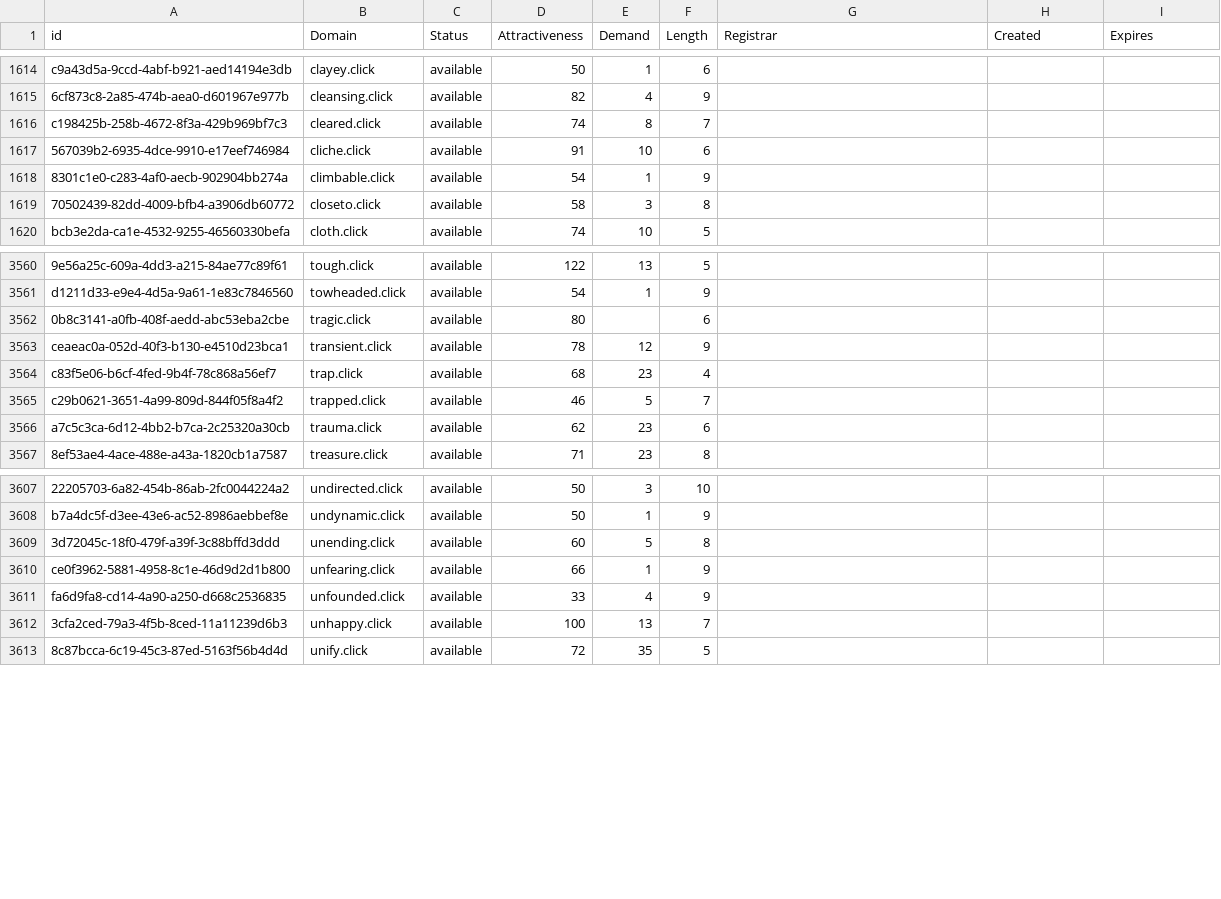
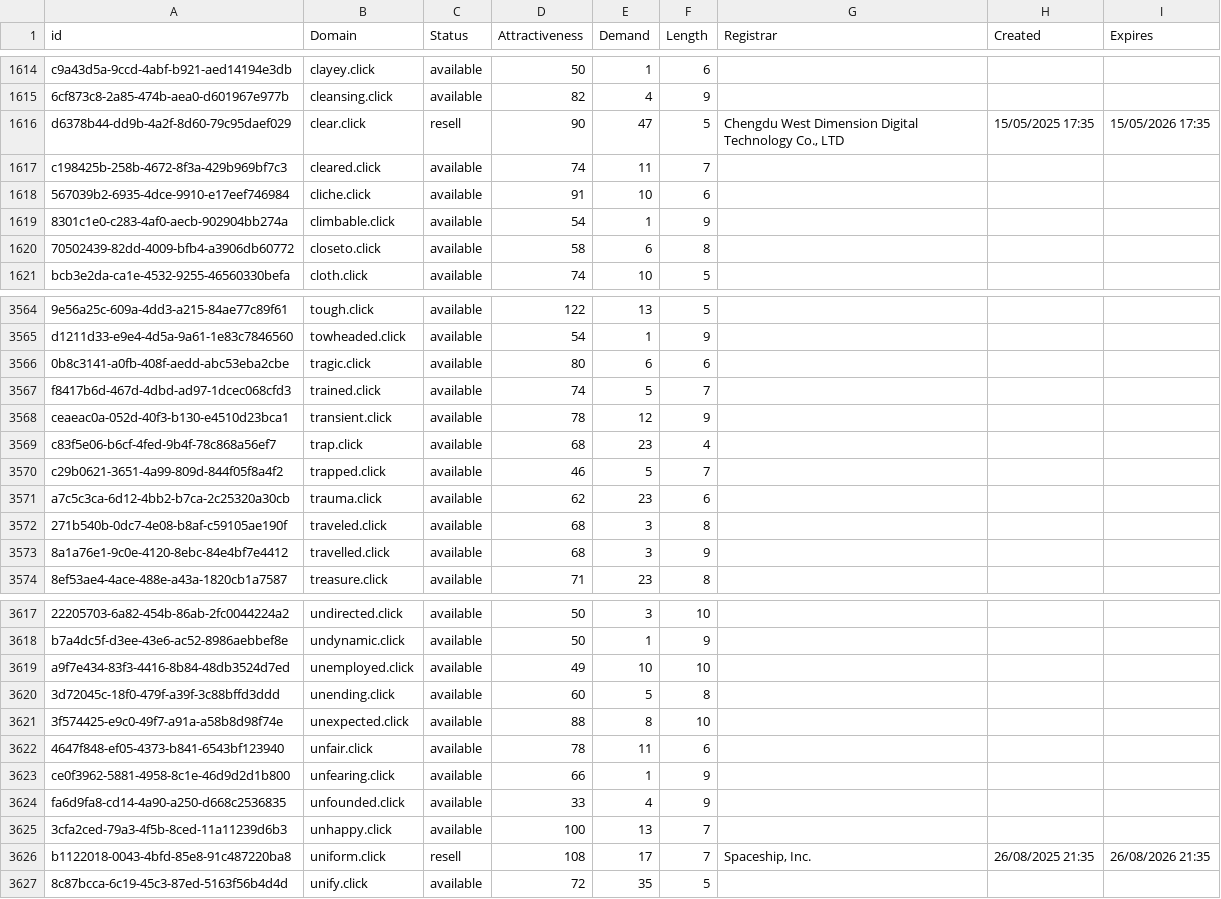
Before and after one commit to UniqueDomains/click-oneword-domains, a CSV file: click.csv, drawn as a sheet; only a part is shown, gaps mark what is left out; addresses are those after the commit; the diff covers the shown part only; the diff names each change by its address in the sheet, - before the commit and + after, or states it on an @@ line.

Commit message:
Domains update

```diff
--- a/click.csv
+++ b/click.csv
+row 1616: d6378b44-dd9b-4a2f-8d60-79c95daef029 | clear.click | resell | 90 | 47 | 5 | Chengdu West Dimension Digital Technology Co., LTD | 15/05/2025 17:35 | 15/05/2026 17:35
-E1617 (Demand): 8
+E1617 (Demand): 11
-E1620 (Demand): 3
+E1620 (Demand): 6
-E3566 (Demand): (empty)
+E3566 (Demand): 6
+row 3567: f8417b6d-467d-4dbd-ad97-1dcec068cfd3 | trained.click | available | 74 | 5 | 7
+row 3572: 271b540b-0dc7-4e08-b8af-c59105ae190f | traveled.click | available | 68 | 3 | 8
+row 3573: 8a1a76e1-9c0e-4120-8ebc-84e4bf7e4412 | travelled.click | available | 68 | 3 | 9
+row 3619: a9f7e434-83f3-4416-8b84-48db3524d7ed | unemployed.click | available | 49 | 10 | 10
+row 3621: 3f574425-e9c0-49f7-a91a-a58b8d98f74e | unexpected.click | available | 88 | 8 | 10
+row 3622: 4647f848-ef05-4373-b841-6543bf123940 | unfair.click | available | 78 | 11 | 6
+row 3626: b1122018-0043-4bfd-85e8-91c487220ba8 | uniform.click | resell | 108 | 17 | 7 | Spaceship, Inc. | 26/08/2025 21:35 | 26/08/2026 21:35
```
Also changed, not shown: 6 added rows and 31 edited cells elsewhere in this file, 2 other files.
